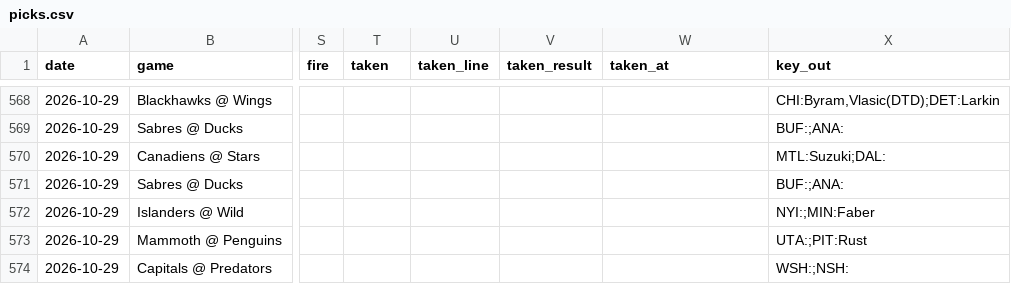
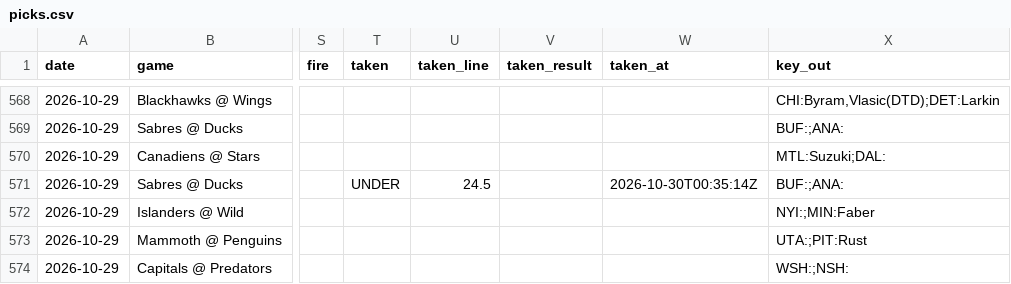
Before and after one commit to phumbad-lab/nhl-saves-alerts, a CSV file: picks.csv, drawn as a sheet; only a part is shown, gaps mark what is left out; the diff names each change by its address in the sheet, - before the commit and + after, or states it on an @@ line.

```diff
--- a/picks.csv
+++ b/picks.csv
-T571 (taken): (empty)
+T571 (taken): UNDER
-U571 (taken_line): (empty)
+U571 (taken_line): 24.5
-W571 (taken_at): (empty)
+W571 (taken_at): 2026-10-30T00:35:14Z
```
Also changed, not shown: notes.csv, 1 other file.
